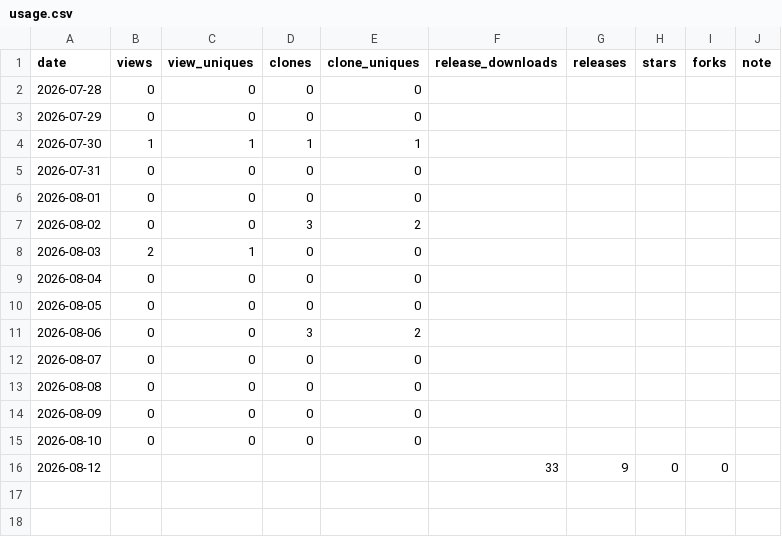
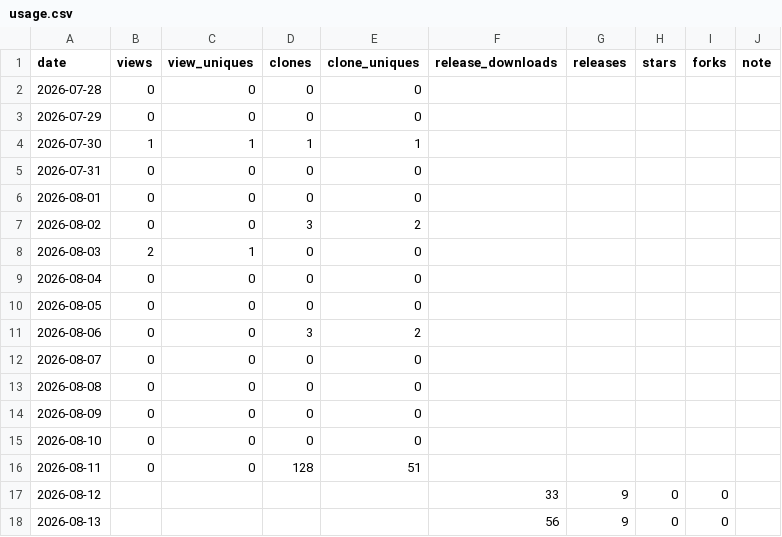
Before and after one commit to rubatoyd/scienceON-mcp, a CSV file: docs/usage.csv, drawn as a sheet; the diff names each change by its address in the sheet, - before the commit and + after, or states it on an @@ line.

```diff
--- a/docs/usage.csv
+++ b/docs/usage.csv
+row 16: 2026-08-11 | 0 | 0 | 128 | 51
+row 18: 2026-08-13 |  |  |  |  | 56 | 9 | 0 | 0
```
Also changed, not shown: 2 other files.
